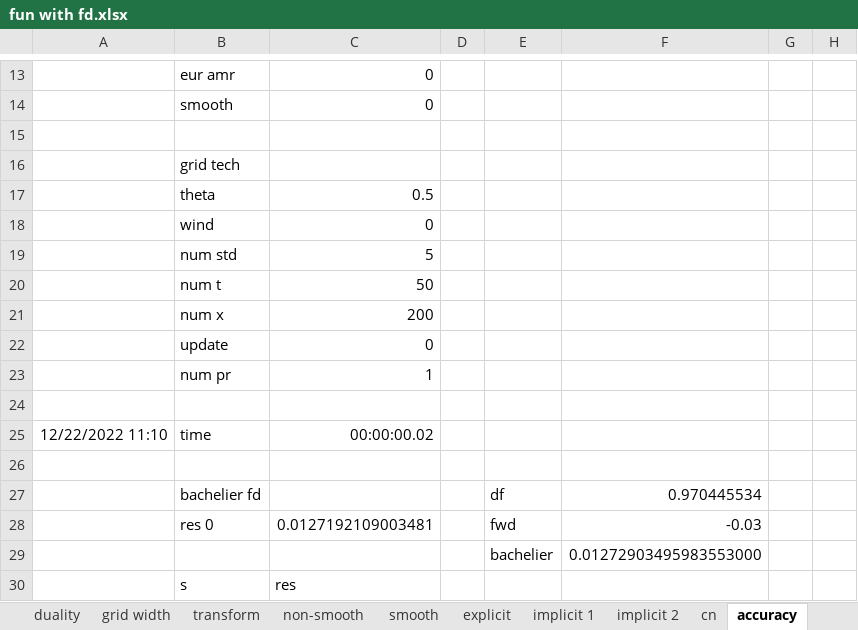
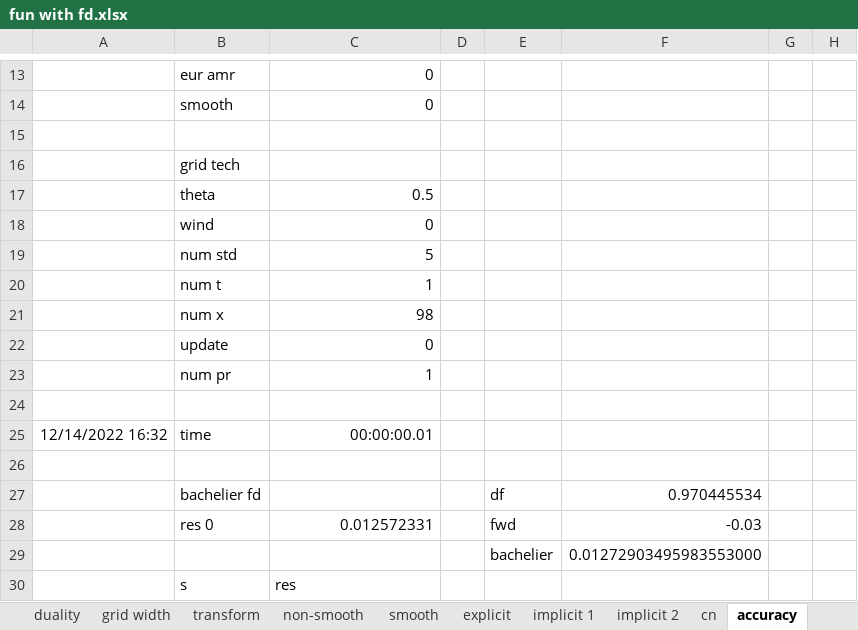
Before and after one commit to brnohu/CompFin, an Excel workbook: Week 4/fun with fd.xlsx, sheet accuracy, drawn as a sheet; only a part is shown, gaps mark what is left out; values as stored, in another font and other column widths than the file's, no borders; charts and pictures not drawn; the diff covers the shown part only; the diff names each change by its address in the sheet, - before the commit and + after, or states it on an @@ line.

```diff
--- a/Week 4/fun with fd.xlsx (sheet accuracy)
+++ b/Week 4/fun with fd.xlsx (sheet accuracy)
-C20: 50
+C20: 1
-C21: 200
+C21: 98
-A25: 12/22/2022 11:10
+A25: 12/14/2022 16:32
-C25: 00:00:00.02
+C25: 00:00:00.01
-C28: 0.0127192109003481
+C28: 0.012572331
```
Also changed, not shown: other rows of this sheet, sheet duality, sheet explicit, sheet implicit 2, sheet implicit 1, sheet grid width, other sheet tabs, formulas that keep their value, charts or pictures.
